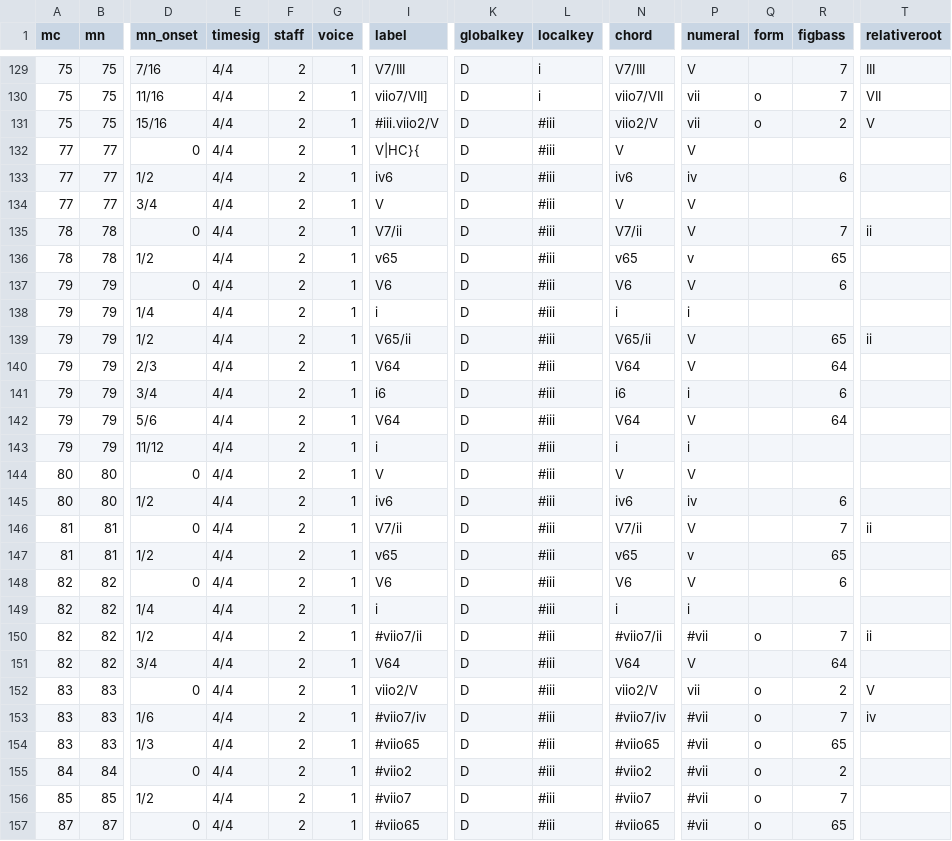
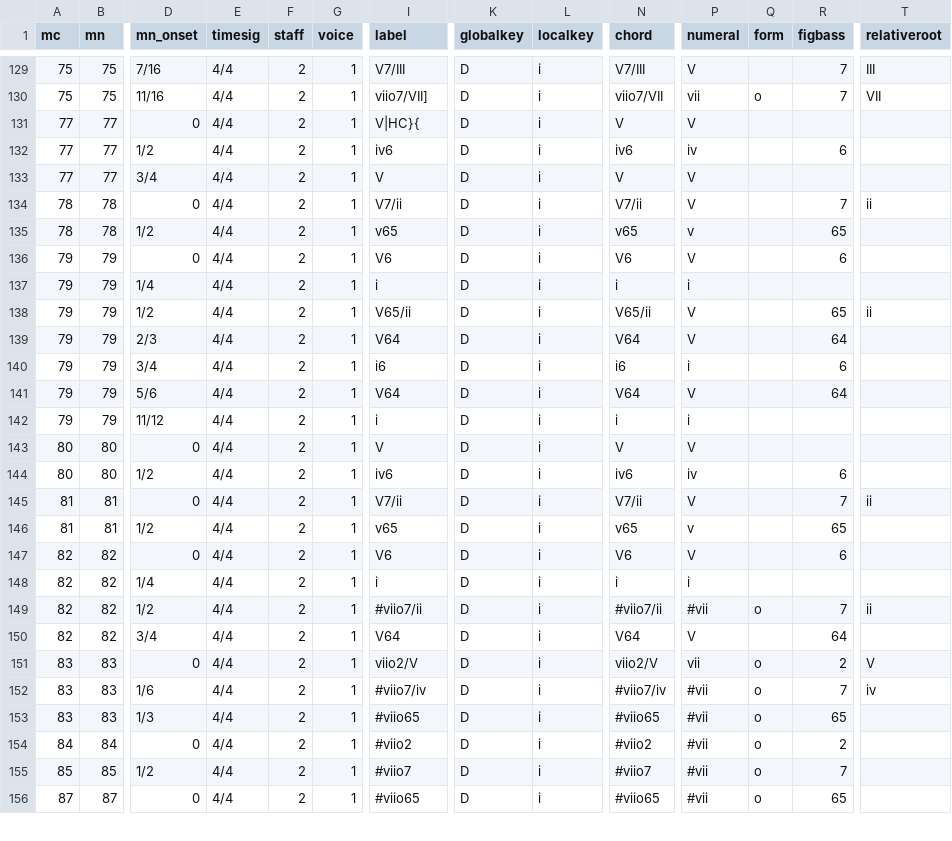
Before and after one commit to DCMLab/liszt_pelerinage, a TSV file: harmonies/161.07_Apres_une_lecture_du_Dante.tsv, drawn as a sheet; only a part is shown, gaps mark what is left out; removed rows and columns are numbered as before the commit, all else as after; rows hold the shown columns only; the diff covers the shown part only; the diff names each change by its address in the sheet, - before the commit and + after, or states it on an @@ line.

```diff
--- a/harmonies/161.07_Apres_une_lecture_du_Dante.tsv
+++ b/harmonies/161.07_Apres_une_lecture_du_Dante.tsv
-row 131: 75 | 75 | 15/16 | 4/4 | 2 | 1 | #iii.viio2/V | D | #iii | viio2/V | vii | o | 2 | V
-L131:L156 (localkey): #iii
+L131:L156 (localkey): i
```
Also changed, not shown: 31 edited cells elsewhere in this file, 1 other file.
